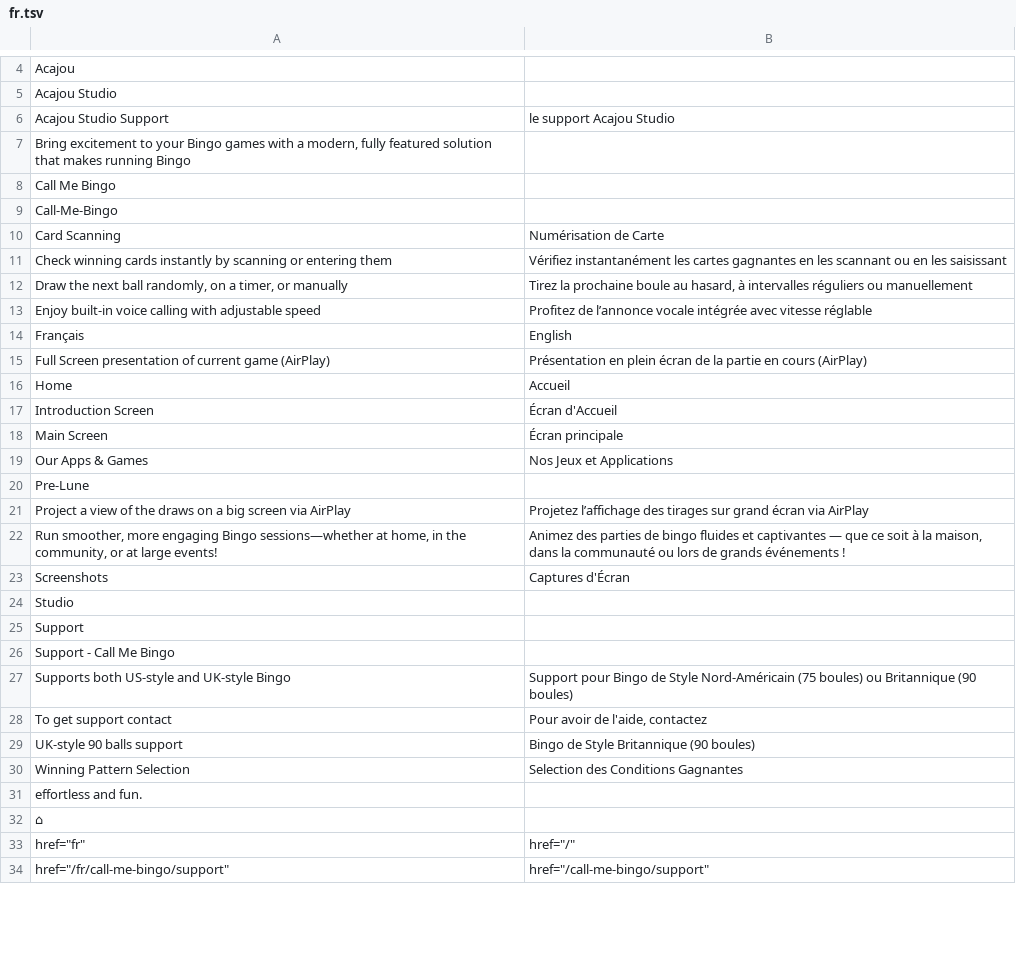
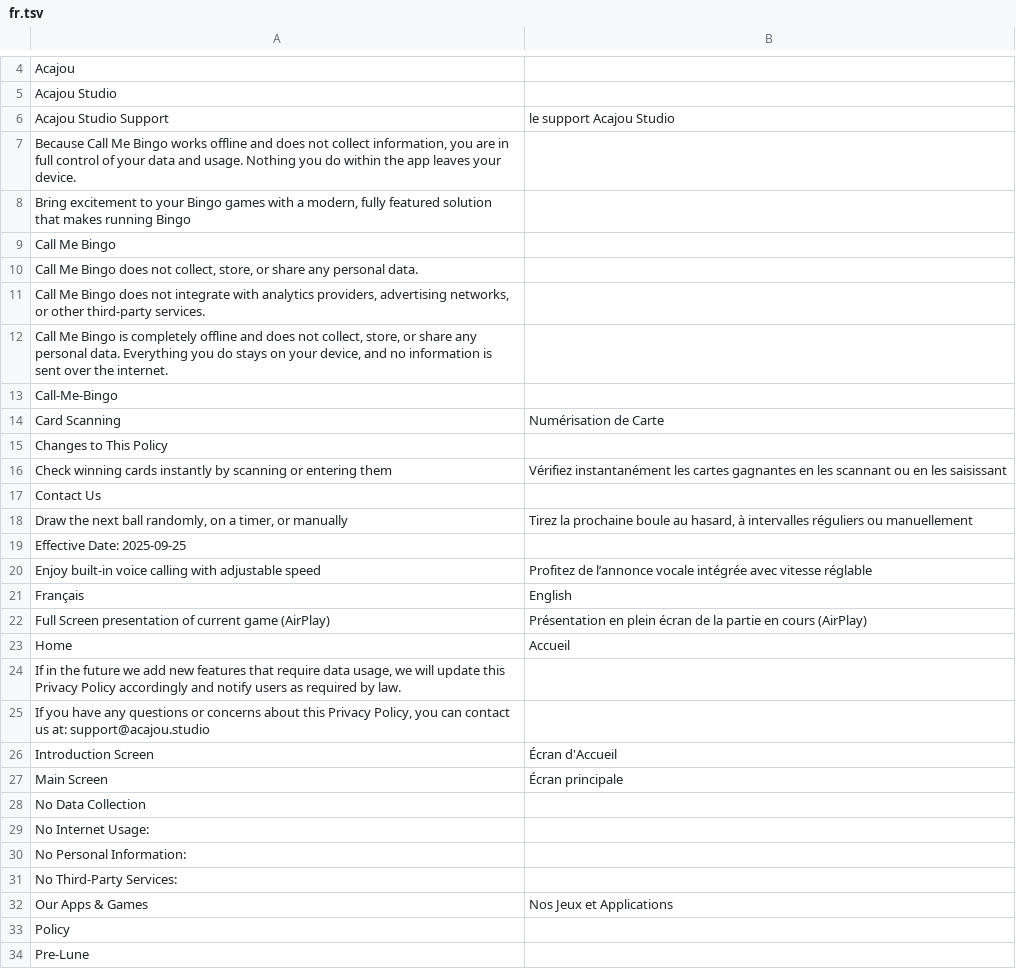
Before and after one commit to alexandrerochette/acajou.website, a TSV file: translations/fr.tsv, drawn as a sheet; only a part is shown, gaps mark what is left out; the shorter side is filled out with more unchanged rows; the diff covers the shown part only; the diff names each change by its address in the sheet, - before the commit and + after, or states it on an @@ line.

Commit message:
privacy policy for call-me-bingo

```diff
--- a/translations/fr.tsv
+++ b/translations/fr.tsv
+row 7: Because Call Me Bingo works offline and does not collect information, you are in full control of your data and usage. Nothing you do within the app leaves your device.
+row 10: Call Me Bingo does not collect, store, or share any personal data.
+row 11: Call Me Bingo does not integrate with analytics providers, advertising networks, or other third-party services.
+row 12: Call Me Bingo is completely offline and does not collect, store, or share any personal data. Everything you do stays on your device, and no information is sent over the internet.
+row 15: Changes to This Policy
+row 17: Contact Us
+row 19: Effective Date: 2025-09-25
+row 24: If in the future we add new features that require data usage, we will update this Privacy Policy accordingly and notify users as required by law.
+row 25: If you have any questions or concerns about this Privacy Policy, you can contact us at: support@acajou.studio
+row 28: No Data Collection
+row 29: No Internet Usage:
+row 30: No Personal Information:
+row 31: No Third-Party Services:
+row 33: Policy
```
Also changed, not shown: 6 added rows and 1 moved row elsewhere in this file, 5 other files.
